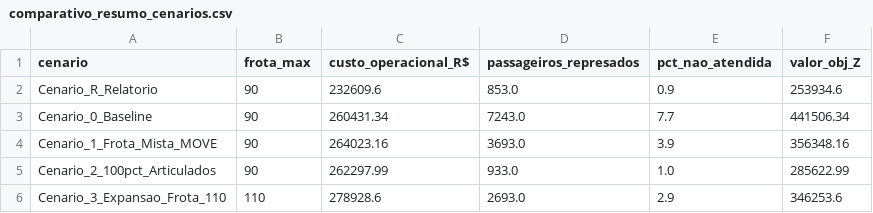
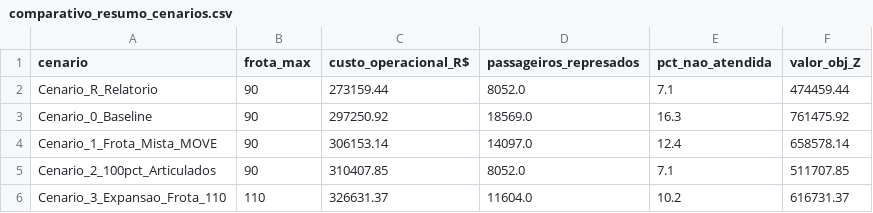
Before and after one commit to anaPessamilio/tp-otimizacao-onibus-po, a CSV file: comparativo_resumo_cenarios.csv, drawn as a sheet.

```diff
--- a/comparativo_resumo_cenarios.csv
+++ b/comparativo_resumo_cenarios.csv
@@ -1,6 +1,6 @@
 cenario,frota_max,custo_operacional_R$,passageiros_represados,pct_nao_atendida,valor_obj_Z
-Cenario_R_Relatorio,90,232609.6,853.0,0.9,253934.6
-Cenario_0_Baseline,90,260431.34,7243.0,7.7,441506.34
-Cenario_1_Frota_Mista_MOVE,90,264023.16,3693.0,3.9,356348.16
-Cenario_2_100pct_Articulados,90,262297.99,933.0,1.0,285622.99
-Cenario_3_Expansao_Frota_110,110,278928.6,2693.0,2.9,346253.6
+Cenario_R_Relatorio,90,273159.44,8052.0,7.1,474459.44
+Cenario_0_Baseline,90,297250.92,18569.0,16.3,761475.92
+Cenario_1_Frota_Mista_MOVE,90,306153.14,14097.0,12.4,658578.14
+Cenario_2_100pct_Articulados,90,310407.85,8052.0,7.1,511707.85
+Cenario_3_Expansao_Frota_110,110,326631.37,11604.0,10.2,616731.37
```
Also changed, not shown: comparativo_detalhado_linhas.csv, instancia_modelo_bhtrans.csv, 14 other files.
